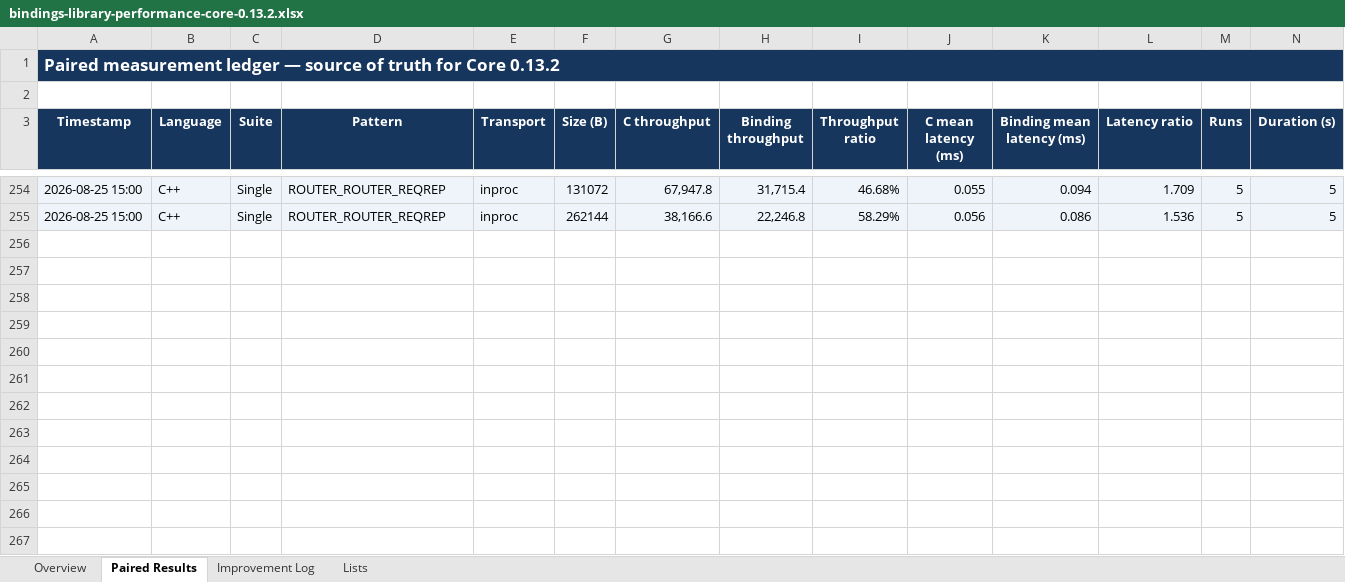
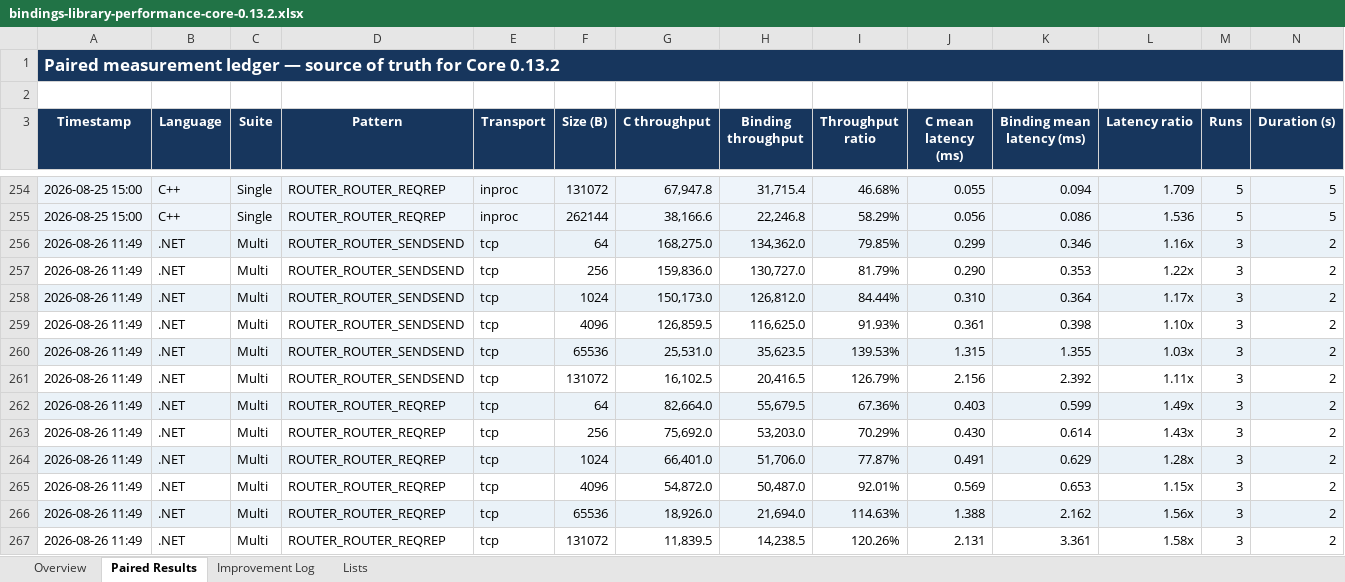
Before and after one commit to zlink-systems/zlink, an Excel workbook: doc/perf/perf/bindings-0.13.2/bindings-library-performance-core-0.13.2.xlsx, sheet Paired Results, drawn as a sheet; only a part is shown, gaps mark what is left out; values as stored, in another font and other column widths than the file's, no borders; conditional formats not drawn; rows hold the shown columns only; the diff names each change by its address in the sheet, - before the commit and + after, or states it on an @@ line.

```diff
--- a/doc/perf/perf/bindings-0.13.2/bindings-library-performance-core-0.13.2.xlsx (sheet Paired Results)
+++ b/doc/perf/perf/bindings-0.13.2/bindings-library-performance-core-0.13.2.xlsx (sheet Paired Results)
+row 256: 2026-08-26 11:49 | .NET | Multi | ROUTER_ROUTER_SENDSEND | tcp | 64 | 168,275.0 | 134,362.0 | 79.85% | 0.299 | 0.346 | 1.16x | 3 | 2
+row 257: 2026-08-26 11:49 | .NET | Multi | ROUTER_ROUTER_SENDSEND | tcp | 256 | 159,836.0 | 130,727.0 | 81.79% | 0.290 | 0.353 | 1.22x | 3 | 2
+row 258: 2026-08-26 11:49 | .NET | Multi | ROUTER_ROUTER_SENDSEND | tcp | 1024 | 150,173.0 | 126,812.0 | 84.44% | 0.310 | 0.364 | 1.17x | 3 | 2
+row 259: 2026-08-26 11:49 | .NET | Multi | ROUTER_ROUTER_SENDSEND | tcp | 4096 | 126,859.5 | 116,625.0 | 91.93% | 0.361 | 0.398 | 1.10x | 3 | 2
+row 260: 2026-08-26 11:49 | .NET | Multi | ROUTER_ROUTER_SENDSEND | tcp | 65536 | 25,531.0 | 35,623.5 | 139.53% | 1.315 | 1.355 | 1.03x | 3 | 2
+row 261: 2026-08-26 11:49 | .NET | Multi | ROUTER_ROUTER_SENDSEND | tcp | 131072 | 16,102.5 | 20,416.5 | 126.79% | 2.156 | 2.392 | 1.11x | 3 | 2
+row 262: 2026-08-26 11:49 | .NET | Multi | ROUTER_ROUTER_REQREP | tcp | 64 | 82,664.0 | 55,679.5 | 67.36% | 0.403 | 0.599 | 1.49x | 3 | 2
+row 263: 2026-08-26 11:49 | .NET | Multi | ROUTER_ROUTER_REQREP | tcp | 256 | 75,692.0 | 53,203.0 | 70.29% | 0.430 | 0.614 | 1.43x | 3 | 2
+row 264: 2026-08-26 11:49 | .NET | Multi | ROUTER_ROUTER_REQREP | tcp | 1024 | 66,401.0 | 51,706.0 | 77.87% | 0.491 | 0.629 | 1.28x | 3 | 2
+row 265: 2026-08-26 11:49 | .NET | Multi | ROUTER_ROUTER_REQREP | tcp | 4096 | 54,872.0 | 50,487.0 | 92.01% | 0.569 | 0.653 | 1.15x | 3 | 2
+row 266: 2026-08-26 11:49 | .NET | Multi | ROUTER_ROUTER_REQREP | tcp | 65536 | 18,926.0 | 21,694.0 | 114.63% | 1.388 | 2.162 | 1.56x | 3 | 2
+row 267: 2026-08-26 11:49 | .NET | Multi | ROUTER_ROUTER_REQREP | tcp | 131072 | 11,839.5 | 14,238.5 | 120.26% | 2.131 | 3.361 | 1.58x | 3 | 2
```
Also changed, not shown: sheet Improvement Log, sheet Overview, 44 other files.
